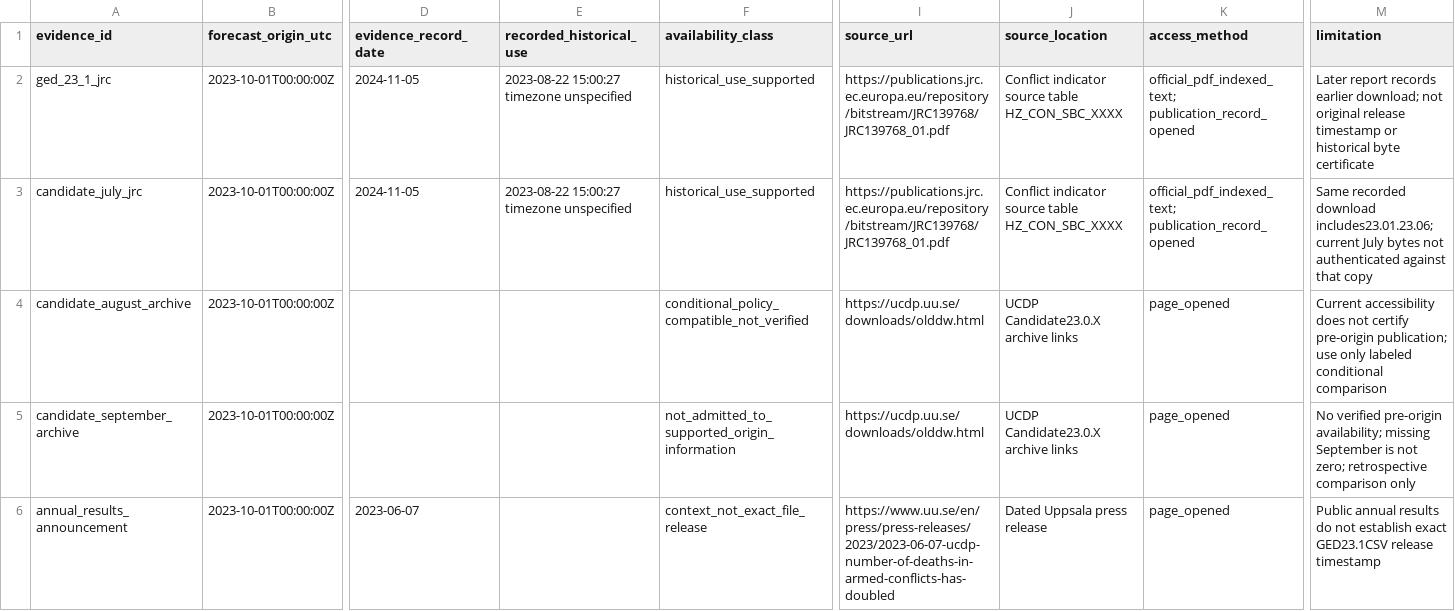
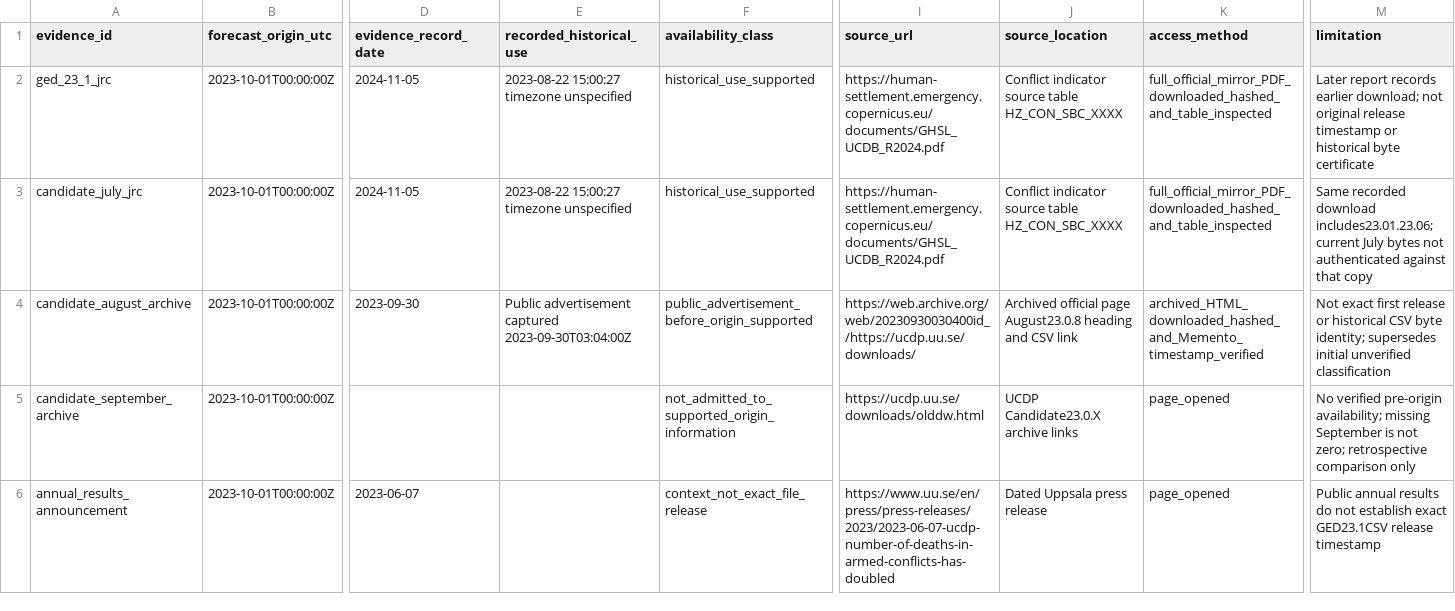
Before and after one commit to LystadJS/UN-Peacekeeping, a CSV file: data/forecast_origin_release_evidence.csv, drawn as a sheet; only a part is shown, gaps mark what is left out; the diff names each change by its address in the sheet, - before the commit and + after, or states it on an @@ line.

```diff
--- a/data/forecast_origin_release_evidence.csv
+++ b/data/forecast_origin_release_evidence.csv
-I2:I3 (source_url): https://publications.jrc.ec.europa.eu/repository/bitstream/JRC139768/JRC139768_01.pdf
+I2:I3 (source_url): https://human-settlement.emergency.copernicus.eu/documents/GHSL_UCDB_R2024.pdf
-K2:K3 (access_method): official_pdf_indexed_text; publication_record_opened
+K2:K3 (access_method): full_official_mirror_PDF_downloaded_hashed_and_table_inspected
-D4 (evidence_record_date): (empty)
+D4 (evidence_record_date): 2023-09-30
-E4 (recorded_historical_use): (empty)
+E4 (recorded_historical_use): Public advertisement captured 2023-09-30T03:04:00Z
-F4 (availability_class): conditional_policy_compatible_not_verified
+F4 (availability_class): public_advertisement_before_origin_supported
-I4 (source_url): https://ucdp.uu.se/downloads/olddw.html
+I4 (source_url): https://web.archive.org/web/20230930030400id_/https://ucdp.uu.se/downloads/
-J4 (source_location): UCDP Candidate23.0.X archive links
+J4 (source_location): Archived official page August23.0.8 heading and CSV link
-K4 (access_method): page_opened
+K4 (access_method): archived_HTML_downloaded_hashed_and_Memento_timestamp_verified
-M4 (limitation): Current accessibility does not certify pre-origin publication; use only labeled conditional comparison
+M4 (limitation): Not exact first release or historical CSV byte identity; supersedes initial unverified classification
```
Also changed, not shown: config/environment_entry_points.csv, data/forecast_origin_event_comparison.csv, 42 other files.
